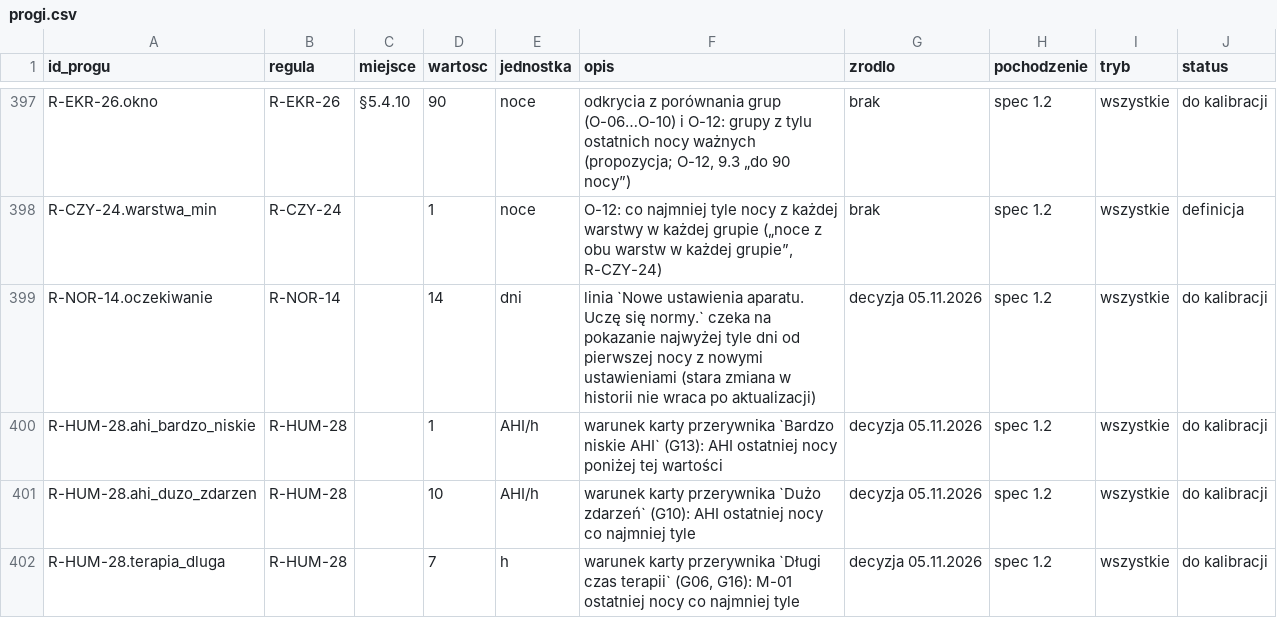
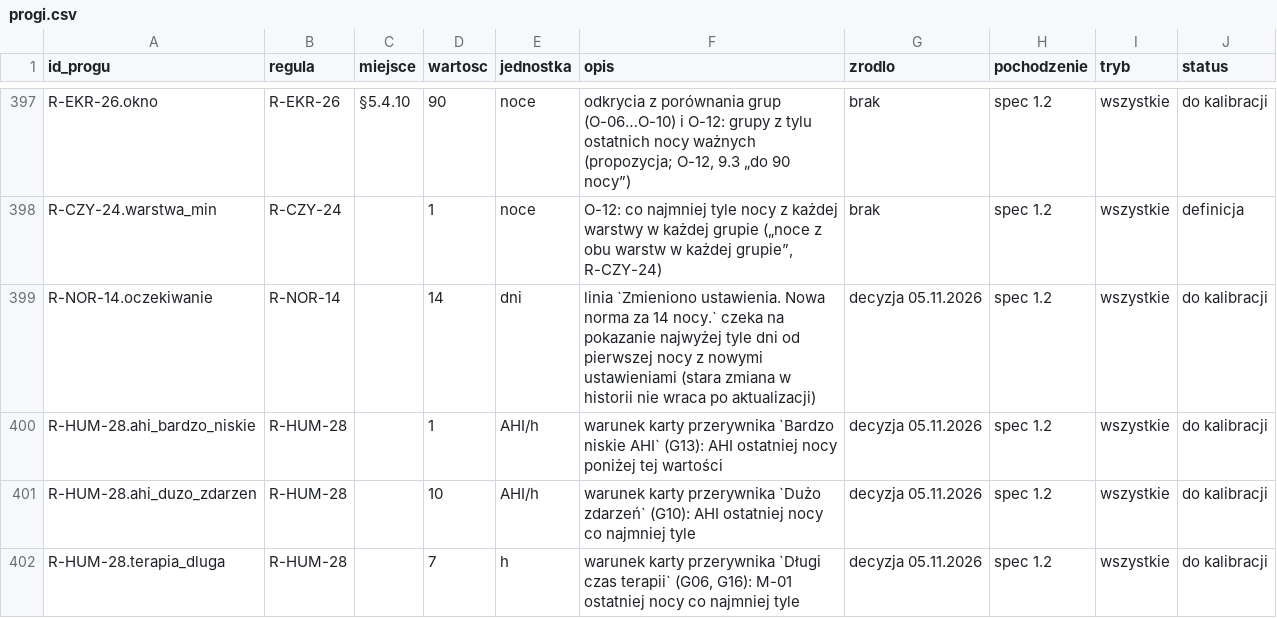
Before and after one commit to rafmyr/cpapblog-eink, a CSV file: docs/spec/progi.csv, drawn as a sheet; only a part is shown, gaps mark what is left out.

```diff
--- a/docs/spec/progi.csv
+++ b/docs/spec/progi.csv
@@ -398,3 +398,3 @@ R-EKR-26.okno,R-EKR-26,§5.4.10,90,noce,"odkrycia z porównania grup (O-06…O-1
 R-CZY-24.warstwa_min,R-CZY-24,,1,noce,"O-12: co najmniej tyle nocy z każdej warstwy w każdej grupie („noce z obu warstw w każdej grupie”, R-CZY-24)",brak,spec 1.2,wszystkie,definicja
-R-NOR-14.oczekiwanie,R-NOR-14,,14,dni,"linia `Nowe ustawienia aparatu. Uczę się normy.` czeka na pokazanie najwyżej tyle dni od pierwszej nocy z nowymi ustawieniami (stara zmiana w historii nie wraca po aktualizacji)","decyzja 05.11.2026",spec 1.2,wszystkie,do kalibracji
+R-NOR-14.oczekiwanie,R-NOR-14,,14,dni,"linia `Zmieniono ustawienia. Nowa norma za 14 nocy.` czeka na pokazanie najwyżej tyle dni od pierwszej nocy z nowymi ustawieniami (stara zmiana w historii nie wraca po aktualizacji)","decyzja 05.11.2026",spec 1.2,wszystkie,do kalibracji
 R-HUM-28.ahi_bardzo_niskie,R-HUM-28,,1,AHI/h,"warunek karty przerywnika `Bardzo niskie AHI` (G13): AHI ostatniej nocy poniżej tej wartości","decyzja 05.11.2026",spec 1.2,wszystkie,do kalibracji
```
Also changed, not shown: docs/spec/katalog/teksty.csv, docs/spec/macierz-sledzenia.csv, 38 other files.
